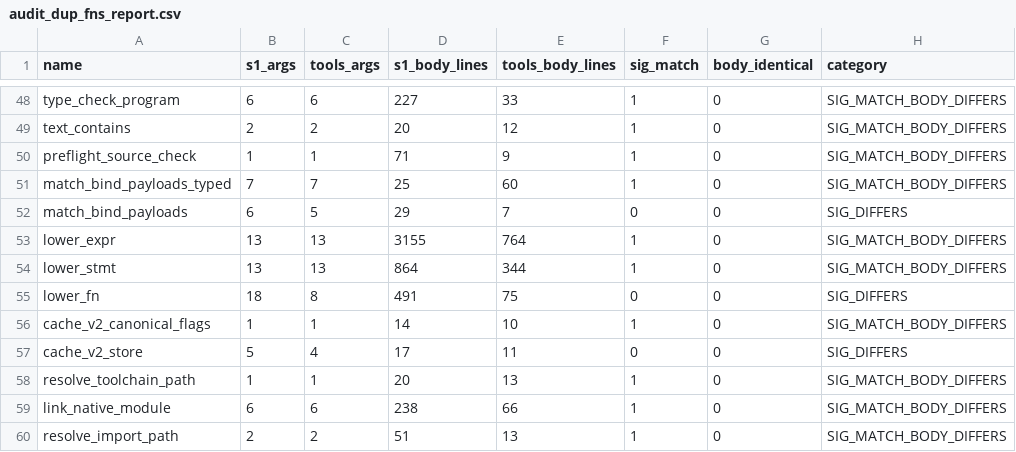
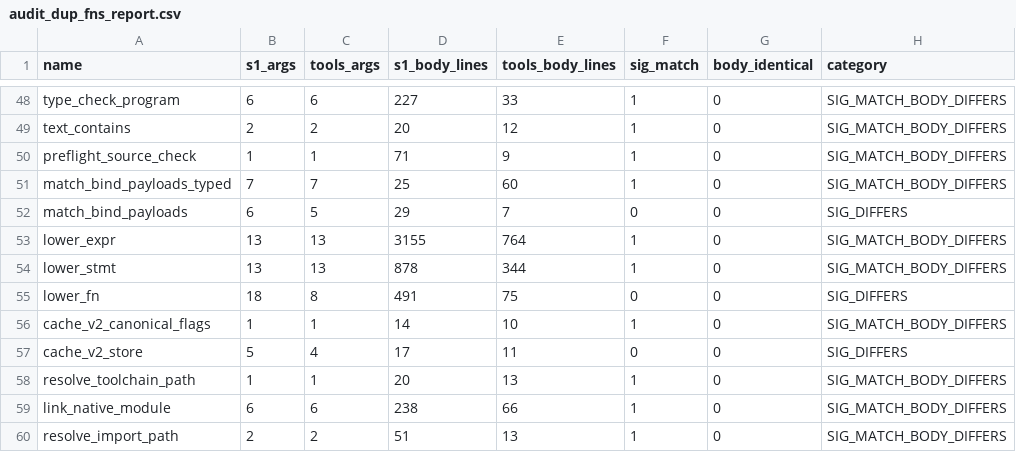
Before and after one commit to APEXINTELORG/Nucleor, a CSV file: tools/audit_dup_fns_report.csv, drawn as a sheet; only a part is shown, gaps mark what is left out.

Commit message:
compiler: per-iteration closure drop emission in while/for loops
Closes the closure-in-loop leak that was previously documented as a
known limitation. Scoped strictly to closure values (not Vec / HashMap
/ str) to avoid the json_smoke-style regression my earlier broader
attempt hit: user-defined fns like json_array_push(arr, elem) take
elem by value but store the data into arr, and the auto_drop framework
does not know to skip elem's per-iter drop. Closures don't have this
problem -- mark_constructor_handoffs already exempts closure values
from the handoff mark, so passing a closure to a higher-order fn
keeps source ownership intact.

Implementation:
- New auto_drop_emit_live_above_closures(cur, regs, sym, min_idx)
 iterates auto-drop indices >= min_idx, emits releases only when
 the binding's helper is nuc_closure_release_boxed.
- While-loop lowering (kind 24): snapshot __auto_drop_count before
 body lowering, call emit_live_above_closures at end-of-body before
 branching back to header.
- For-loop lowering (kind 28): same pattern.

Verified:
 Closure-in-while-loop 10M iters: completes in <1s, RSS bounded
 (was: grew to GBs and took seconds longer pre-fix)
 tests/features/json_smoke (Vec-in-loop pattern): still rc=0
 tests/runtime/concurrency, all 5 closure_capture tests: rc=0
 Bootstrap fixed point holds at new seed sha
 3fe028d90ce5d294dc695305b1510ef5aa6770962979e876d2a1340c2626e802

Vec / HashMap / str inside loops still accumulate until fn return.
Fixing those properly needs either:
 - Wider handoff tracker (which user-defined fns take ownership)
 - Escape analysis on owned bindings declared in loop bodies
Tracked as separate fix/loop-iter-handoff-tracker follow-up.

```diff
--- a/tools/audit_dup_fns_report.csv
+++ b/tools/audit_dup_fns_report.csv
@@ -53,3 +53,3 @@ match_bind_payloads,6,5,29,7,0,0,SIG_DIFFERS
 lower_expr,13,13,3155,764,1,0,SIG_MATCH_BODY_DIFFERS
-lower_stmt,13,13,864,344,1,0,SIG_MATCH_BODY_DIFFERS
+lower_stmt,13,13,878,344,1,0,SIG_MATCH_BODY_DIFFERS
 lower_fn,18,8,491,75,0,0,SIG_DIFFERS
```
Also changed, not shown: 2 other files.
